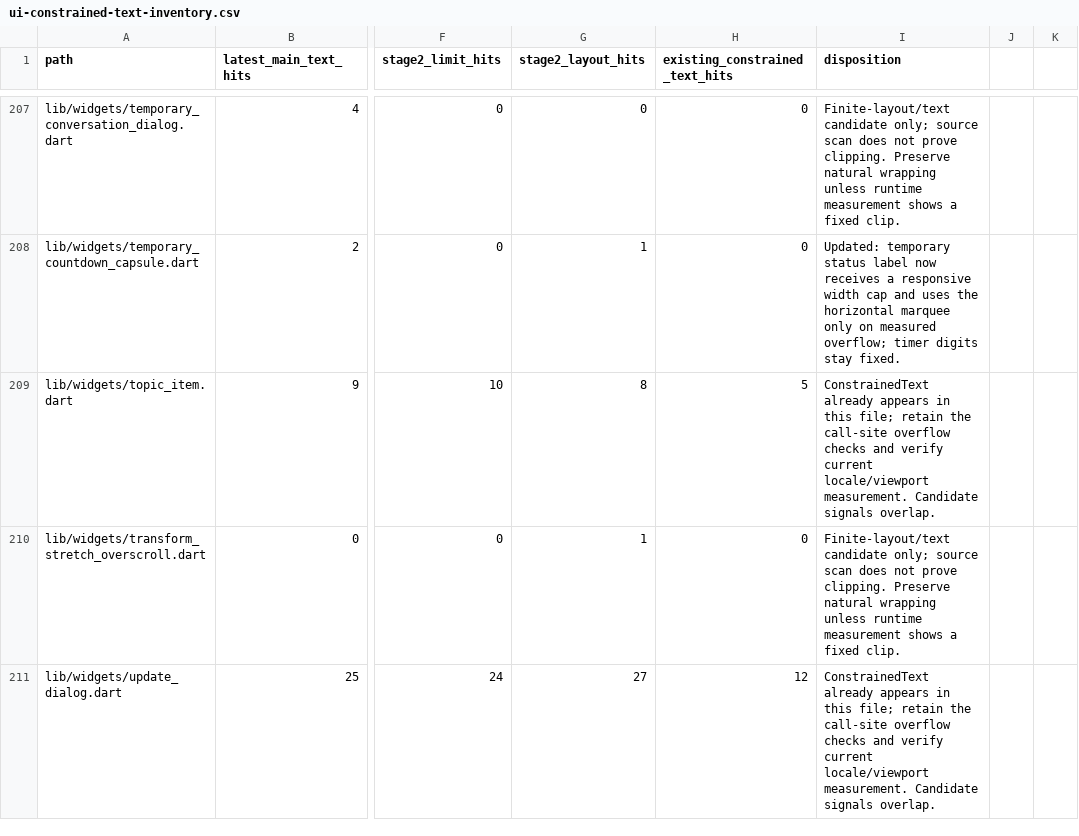
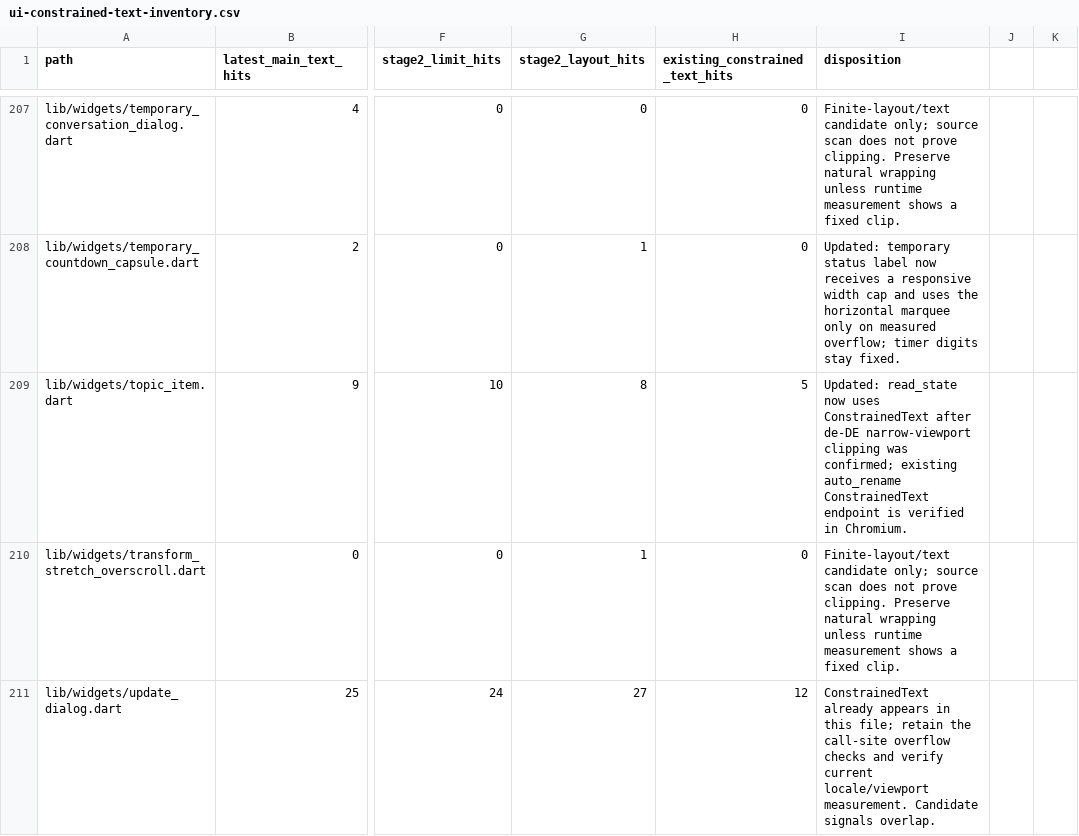
Before and after one commit to JohnXu22786/Stroom, a CSV file: docs/ui-constrained-text-inventory.csv, drawn as a sheet; only a part is shown, gaps mark what is left out; the diff names each change by its address in the sheet, - before the commit and + after, or states it on an @@ line.

Commit message:
fix(topic): constrain clipped popup labels
Animate only the overflowing read-state menu label and keep fit text stationary. Measure the constrained text child at its natural size so shared horizontal and vertical motion reaches its real endpoint.

Preserve the read-state icon and gap, and record matching Chromium evidence for the narrow German menu.

```diff
--- a/docs/ui-constrained-text-inventory.csv
+++ b/docs/ui-constrained-text-inventory.csv
-I209 (disposition): ConstrainedText already appears in this file; retain the call-site overflow checks and verify current locale/viewport measurement. Candidate signals overlap.
+I209 (disposition): Updated: read_state now uses ConstrainedText after de-DE narrow-viewport clipping was confirmed; existing auto_rename ConstrainedText endpoint is verified in Chromium.
```
Also changed, not shown: 9 other files.
